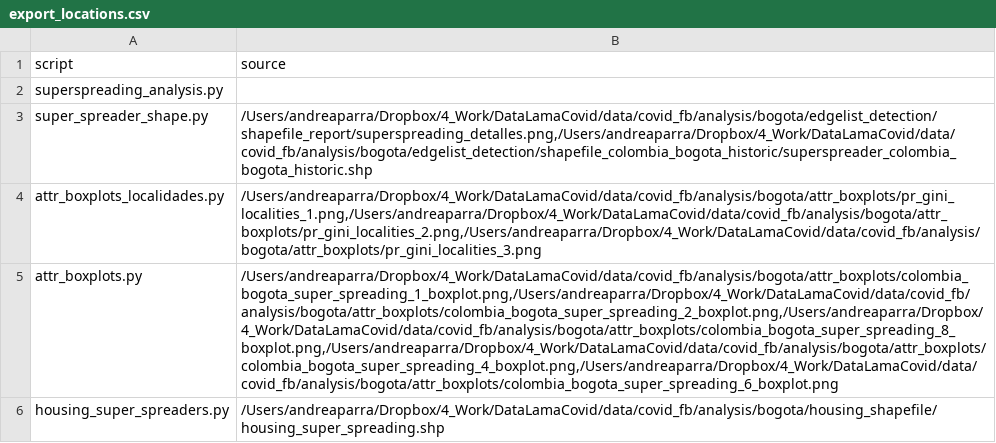
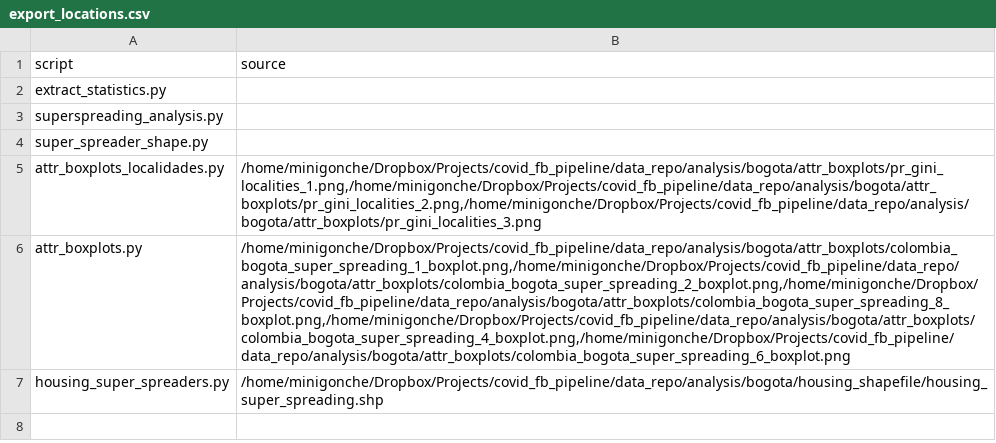
Before and after one commit to Data-Lama/covid_geoinsights_pipeline, a CSV file: pipeline_scripts/special_reports/bogota/export_locations.csv, drawn as a sheet; addresses are those after the commit; the diff names each change by its address in the sheet, - before the commit and + after, or states it on an @@ line.

Commit message:
added statistics

```diff
--- a/pipeline_scripts/special_reports/bogota/export_locations.csv
+++ b/pipeline_scripts/special_reports/bogota/export_locations.csv
+row 2: extract_statistics.py
-B4 (source): /Users/andreaparra/Dropbox/4_Work/DataLamaCovid/data/covid_fb/analysis/bogota/edgelist_detection/shapefile_report/superspreading_detalles.png,/Users/andreaparra/Dropbox/4_Work/DataLamaCovid/data/covid_fb/analysis/bogota/edgelist_detection/shapefile_colombia_bogota_historic/superspreader_colombia_bogota_historic.shp
+B4 (source): (empty)
-B5 (source): /Users/andreaparra/Dropbox/4_Work/DataLamaCovid/data/covid_fb/analysis/bogota/attr_boxplots/pr_gini_localities_1.png,/Users/andreaparra/Dropbox/4_Work/DataLamaCovid/data/covid_fb/analysis/bogota/attr_boxplots/pr_gini_localities_2.png,/Users/andreaparra/Dropbox/4_Work/DataLamaCovid/data/covid_fb/analysis/bogota/attr_boxplots/pr_gini_localities_3.png
+B5 (source): /home/minigonche/Dropbox/Projects/covid_fb_pipeline/data_repo/analysis/bogota/attr_boxplots/pr_gini_localities_1.png,/home/minigonche/Dropbox/Projects/covid_fb_pipeline/data_repo/analysis/bogota/attr_boxplots/pr_gini_localities_2.png,/home/minigonche/Dropbox/Projects/covid_fb_pipeline/data_repo/analysis/bogota/attr_boxplots/pr_gini_localities_3.png
-B6 (source): /Users/andreaparra/Dropbox/4_Work/DataLamaCovid/data/covid_fb/analysis/bogota/attr_boxplots/colombia_bogota_super_spreading_1_boxplot.png,/Users/andreaparra/Dropbox/4_Work/DataLamaCovid/data/covid_fb/analysis/bogota/attr_boxplots/colombia_bogota_super_spreading_2_boxplot.png,/Users/andreaparra/Dropbox/4_Work/DataLamaCovid/data/covid_fb/analysis/bogota/attr_boxplots/colombia_bogota_super_spreading_8_boxplot.png,/Users/andreaparra/Dropbox/4_Work/DataLamaCovid/data/covid_fb/analysis/bogota/attr_boxplots/colombia_bogota_super_spreading_4_boxplot.png,/Users/andreaparra/Dropbox/4_Work/DataLamaCovid/data/covid_fb/analysis/bogota/attr_boxplots/colombia_bogota_super_spreading_6_boxplot.png
+B6 (source): /home/minigonche/Dropbox/Projects/covid_fb_pipeline/data_repo/analysis/bogota/attr_boxplots/colombia_bogota_super_spreading_1_boxplot.png,/home/minigonche/Dropbox/Projects/covid_fb_pipeline/data_repo/analysis/bogota/attr_boxplots/colombia_bogota_super_spreading_2_boxplot.png,/home/minigonche/Dropbox/Projects/covid_fb_pipeline/data_repo/analysis/bogota/attr_boxplots/colombia_bogota_super_spreading_8_boxplot.png,/home/minigonche/Dropbox/Projects/covid_fb_pipeline/data_repo/analysis/bogota/attr_boxplots/colombia_bogota_super_spreading_4_boxplot.png,/home/minigonche/Dropbox/Projects/covid_fb_pipeline/data_repo/analysis/bogota/attr_boxplots/colombia_bogota_super_spreading_6_boxplot.png
-B7 (source): /Users/andreaparra/Dropbox/4_Work/DataLamaCovid/data/covid_fb/analysis/bogota/housing_shapefile/housing_super_spreading.shp
+B7 (source): /home/minigonche/Dropbox/Projects/covid_fb_pipeline/data_repo/analysis/bogota/housing_shapefile/housing_super_spreading.shp
```
Also changed, not shown: 5 other files.
